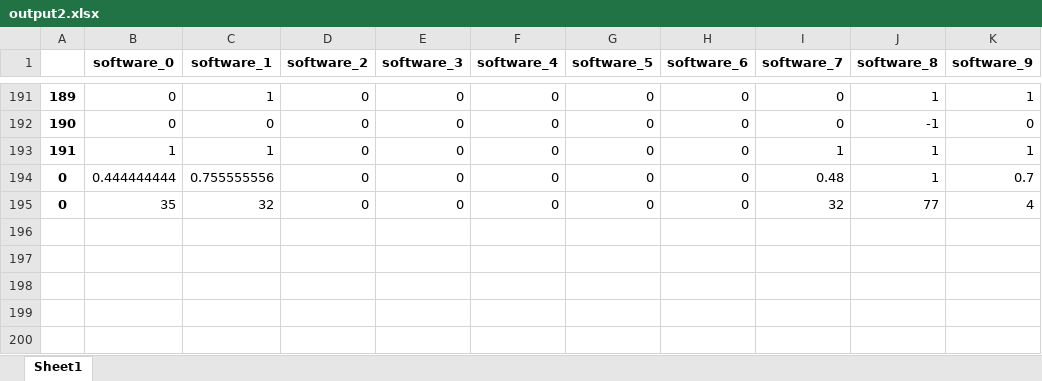
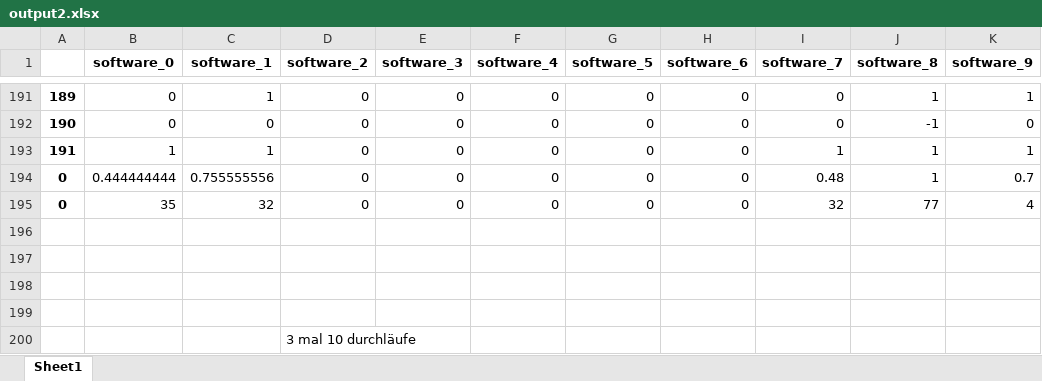
Before and after one commit to tobiasbudig/attack-hypotheses-generation, an Excel workbook: GAN/output2.xlsx, sheet Sheet1, drawn as a sheet; only a part is shown, gaps mark what is left out; values as stored, in another font and other column widths than the file's, no borders; the diff names each change by its address in the sheet, - before the commit and + after, or states it on an @@ line.

```diff
--- a/GAN/output2.xlsx (sheet Sheet1)
+++ b/GAN/output2.xlsx (sheet Sheet1)
+row 196: (empty)
+row 197: (empty)
+row 198: (empty)
+row 199: (empty)
+row 200:  |  |  | 3 mal 10 durchläufe
```
Also changed, not shown: GAN/first_test_with_np_where.xlsx, GAN/good_result.xlsx, 6 other files.
